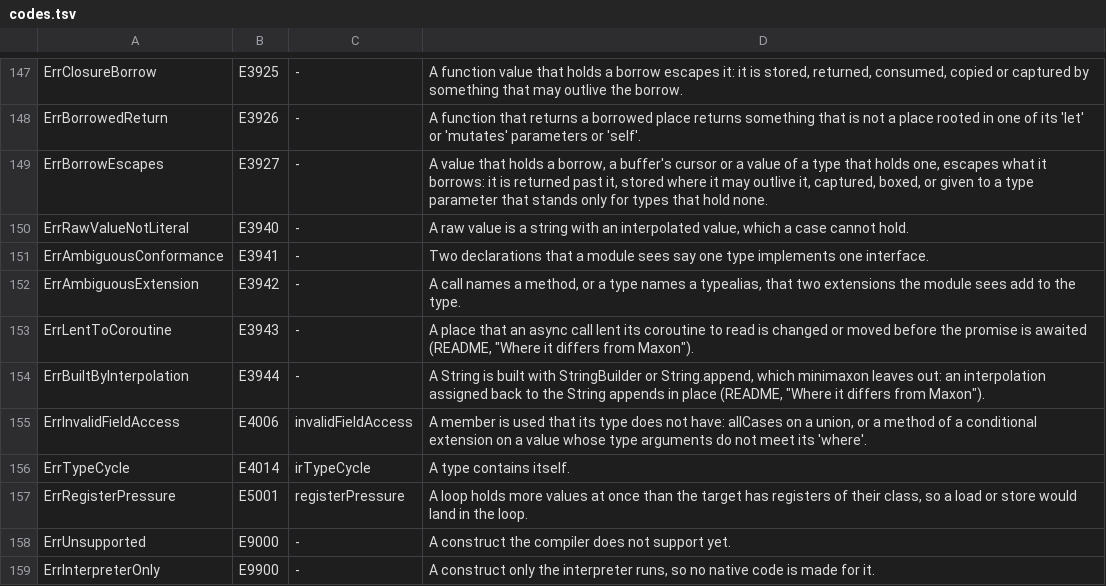
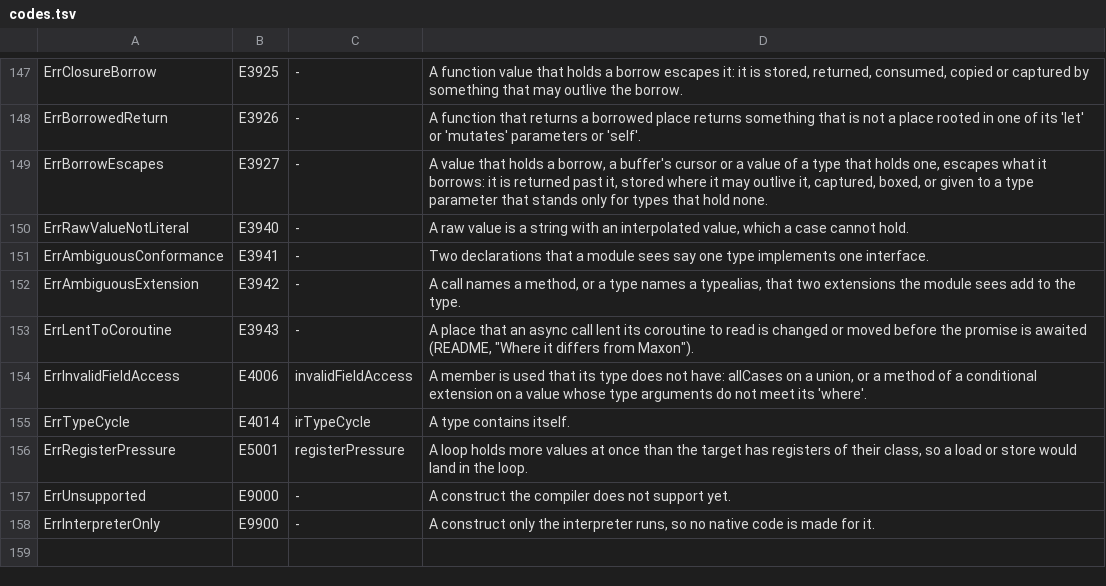
Before and after one commit to maxon-lang/maxon-rewrite-bootstrap, a TSV file: self/diag/codes.tsv, drawn as a sheet; only a part is shown, gaps mark what is left out.

```diff
--- a/self/diag/codes.tsv
+++ b/self/diag/codes.tsv
@@ -153,3 +153,2 @@ ErrAmbiguousExtension	E3942	-	A call names a method, or a type names a typealias
 ErrLentToCoroutine	E3943	-	A place that an async call lent its coroutine to read is changed or moved before the promise is awaited (README, "Where it differs from Maxon").
-ErrBuiltByInterpolation	E3944	-	A String is built with StringBuilder or String.append, which minimaxon leaves out: an interpolation assigned back to the String appends in place (README, "Where it differs from Maxon").
 ErrInvalidFieldAccess	E4006	invalidFieldAccess	A member is used that its type does not have: allCases on a union, or a method of a conditional extension on a value whose type arguments do not meet its 'where'.
```
Also changed, not shown: self/driver/skips.tsv, 15 other files.
